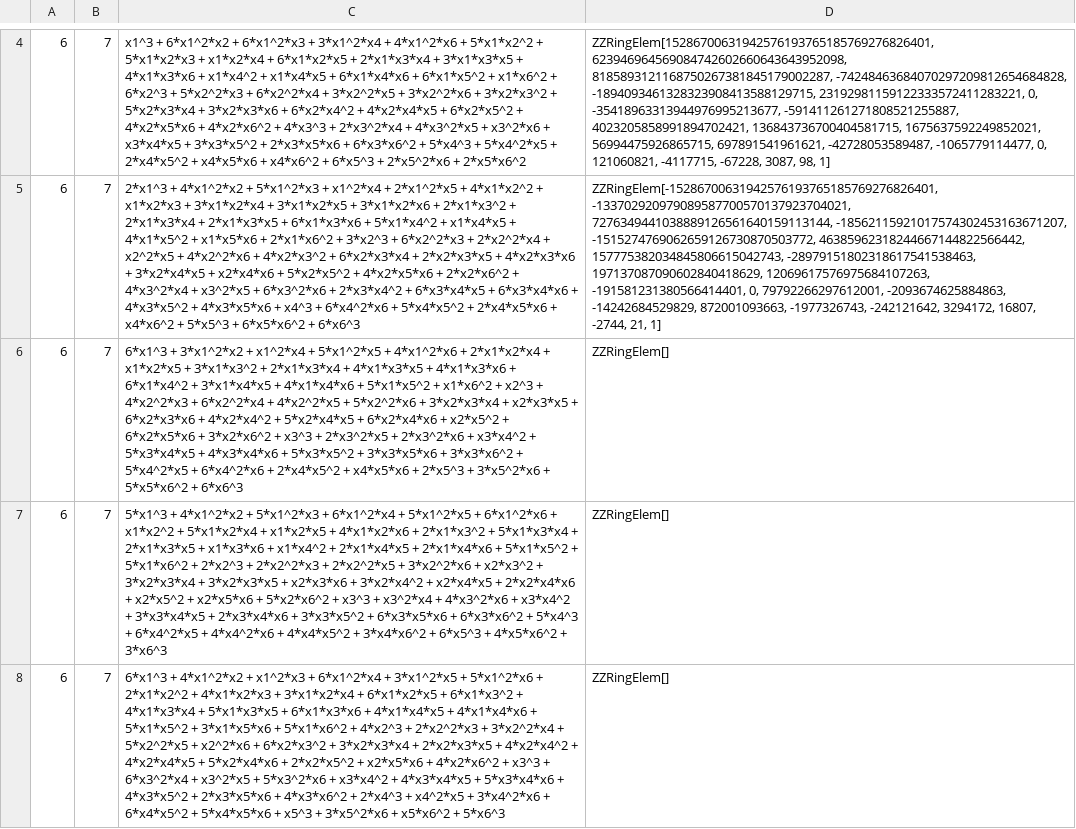
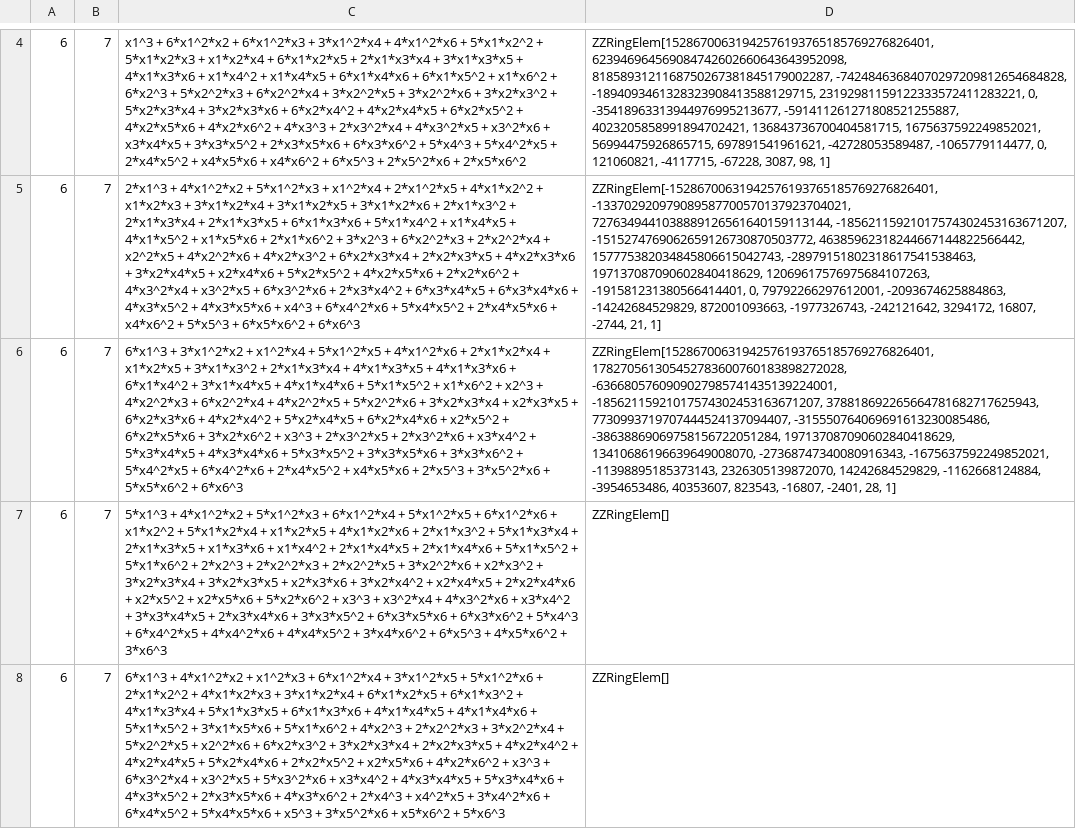
Before and after one commit to UCSD-computational-number-theory/DeRham.jl, a CSV file: experiments/zero_smooth_cubic_fourfolds.csv, drawn as a sheet; only a part is shown, gaps mark what is left out; the diff names each change by its address in the sheet, - before the commit and + after, or states it on an @@ line.

Commit message:
Added extra garbage collection and fourfold zeta function

```diff
--- a/experiments/zero_smooth_cubic_fourfolds.csv
+++ b/experiments/zero_smooth_cubic_fourfolds.csv
-D6: ZZRingElem[]
+D6: ZZRingElem[15286700631942576193765185769276826401, 178270561305452783600760183898272028, -6366805760909027985741435139224001, -18562115921017574302453163671207, 378818692265664781682717625943, 7730993719707444524137094407, -315550764069691613230085486, -38638869069758156722051284, 197137087090602840418629, 13410686196639649008070, -27368747340080916343, -1675637592249852021, -11398895185373143, 2326305139872070, 14242684529829, -1162668124884, -3954653486, 40353607, 823543, -16807, -2401, 28, 1]
```
Also changed, not shown: 1 other file.
